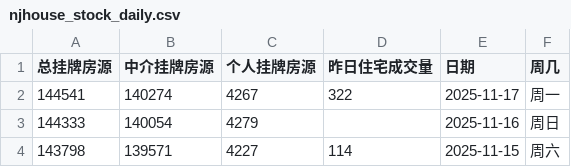
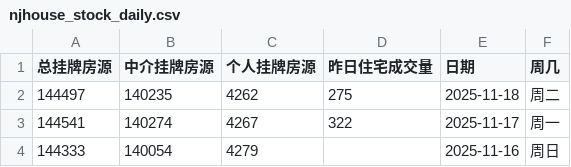
Before and after one commit to Channe/njhouse, a CSV file: house_scripts/njhouse_stock_daily/njhouse_stock_daily.csv, drawn as a sheet; only a part is shown; the shorter side is filled out with more unchanged rows.

```diff
--- a/house_scripts/njhouse_stock_daily/njhouse_stock_daily.csv
+++ b/house_scripts/njhouse_stock_daily/njhouse_stock_daily.csv
@@ -1,2 +1,3 @@
 总挂牌房源,中介挂牌房源,个人挂牌房源,昨日住宅成交量,日期,周几
+144497,140235,4262,275,2025-11-18,周二
 144541,140274,4267,322,2025-11-17,周一
```
Also changed, not shown: 3 other files.
